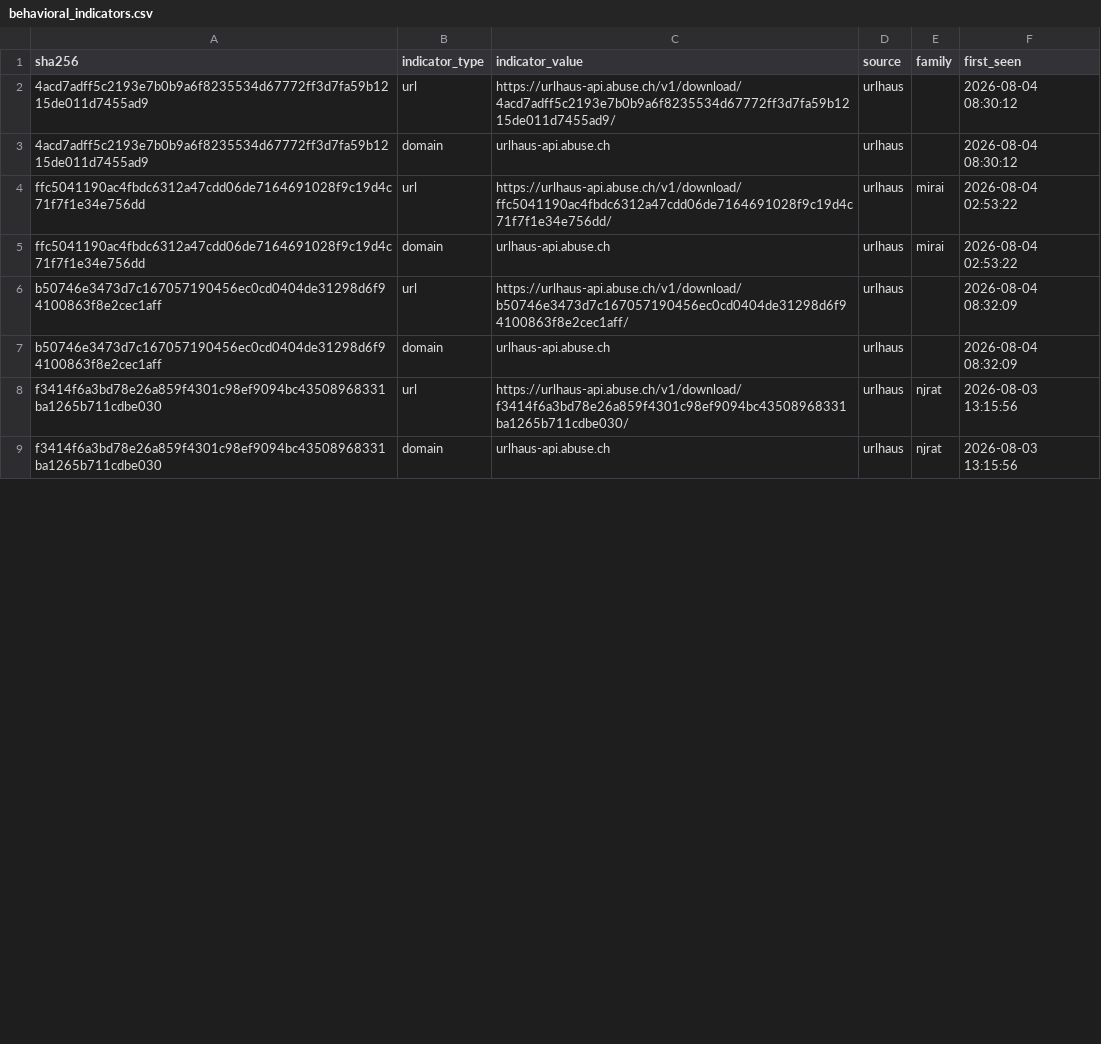
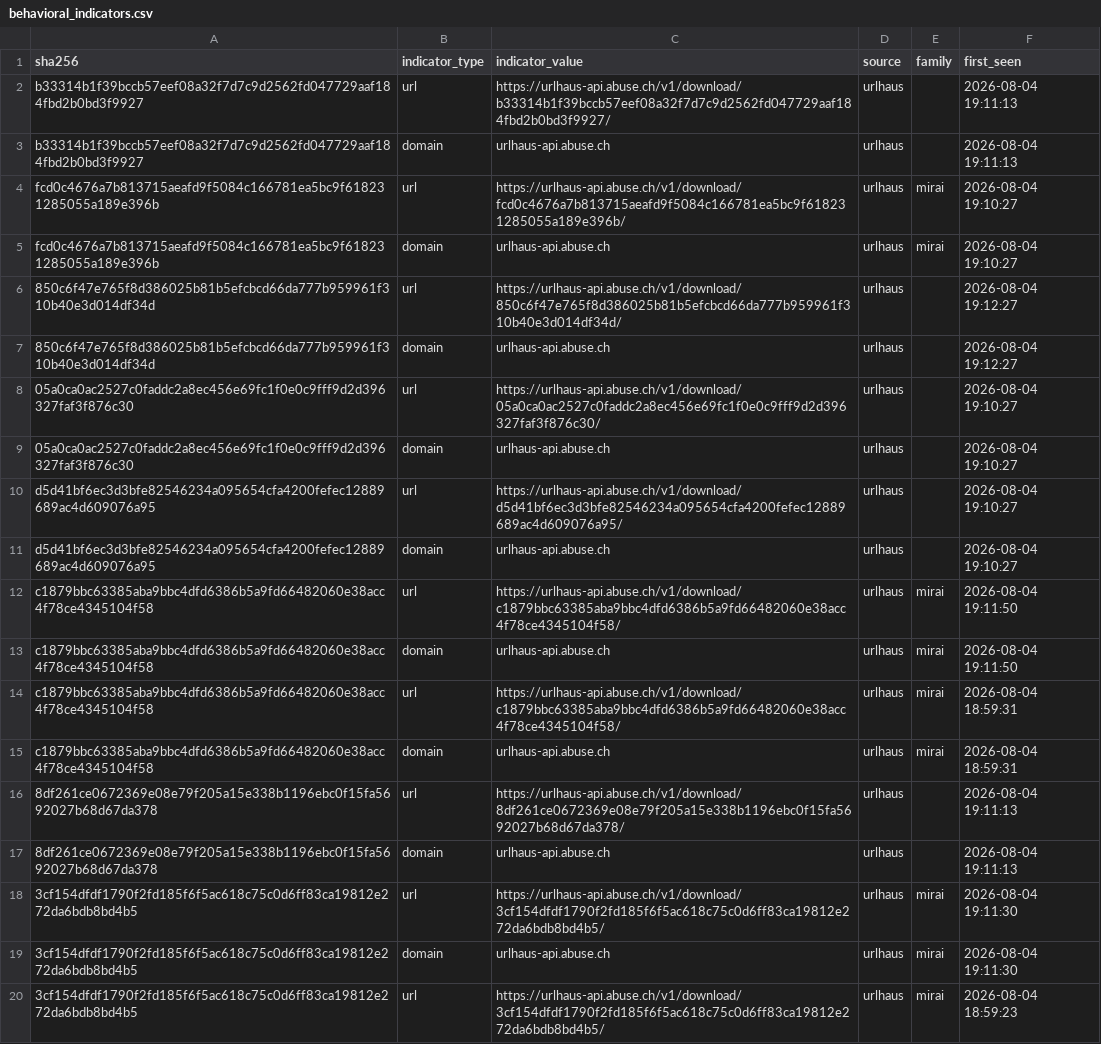
Before and after one commit to elchacal801/threat-intel-reference, a CSV file: data/normalized/behavioral_indicators.csv, drawn as a sheet; only a part is shown; the diff covers the shown part only.

```diff
--- a/data/normalized/behavioral_indicators.csv
+++ b/data/normalized/behavioral_indicators.csv
@@ -1,9 +1,20 @@
 sha256,indicator_type,indicator_value,source,family,first_seen
-4acd7adff5c2193e7b0b9a6f8235534d67772ff3d7fa59b1215de011d7455ad9,url,https://urlhaus-api.abuse.ch/v1/download/4acd7adff5c2193e7b0b9a6f8235534d67772ff3d7fa59b1215de011d7455ad9/,urlhaus,,2026-08-04 08:30:12
-4acd7adff5c2193e7b0b9a6f8235534d67772ff3d7fa59b1215de011d7455ad9,domain,urlhaus-api.abuse.ch,urlhaus,,2026-08-04 08:30:12
-ffc5041190ac4fbdc6312a47cdd06de7164691028f9c19d4c71f7f1e34e756dd,url,https://urlhaus-api.abuse.ch/v1/download/ffc5041190ac4fbdc6312a47cdd06de7164691028f9c19d4c71f7f1e34e756dd/,urlhaus,mirai,2026-08-04 02:53:22
-ffc5041190ac4fbdc6312a47cdd06de7164691028f9c19d4c71f7f1e34e756dd,domain,urlhaus-api.abuse.ch,urlhaus,mirai,2026-08-04 02:53:22
-b50746e3473d7c167057190456ec0cd0404de31298d6f94100863f8e2cec1aff,url,https://urlhaus-api.abuse.ch/v1/download/b50746e3473d7c167057190456ec0cd0404de31298d6f94100863f8e2cec1aff/,urlhaus,,2026-08-04 08:32:09
-b50746e3473d7c167057190456ec0cd0404de31298d6f94100863f8e2cec1aff,domain,urlhaus-api.abuse.ch,urlhaus,,2026-08-04 08:32:09
-f3414f6a3bd78e26a859f4301c98ef9094bc43508968331ba1265b711cdbe030,url,https://urlhaus-api.abuse.ch/v1/download/f3414f6a3bd78e26a859f4301c98ef9094bc43508968331ba1265b711cdbe030/,urlhaus,njrat,2026-08-03 13:15:56
-f3414f6a3bd78e26a859f4301c98ef9094bc43508968331ba1265b711cdbe030,domain,urlhaus-api.abuse.ch,urlhaus,njrat,2026-08-03 13:15:56
+b33314b1f39bccb57eef08a32f7d7c9d2562fd047729aaf184fbd2b0bd3f9927,url,https://urlhaus-api.abuse.ch/v1/download/b33314b1f39bccb57eef08a32f7d7c9d2562fd047729aaf184fbd2b0bd3f9927/,urlhaus,,2026-08-04 19:11:13
+b33314b1f39bccb57eef08a32f7d7c9d2562fd047729aaf184fbd2b0bd3f9927,domain,urlhaus-api.abuse.ch,urlhaus,,2026-08-04 19:11:13
+fcd0c4676a7b813715aeafd9f5084c166781ea5bc9f618231285055a189e396b,url,https://urlhaus-api.abuse.ch/v1/download/fcd0c4676a7b813715aeafd9f5084c166781ea5bc9f618231285055a189e396b/,urlhaus,mirai,2026-08-04 19:10:27
+fcd0c4676a7b813715aeafd9f5084c166781ea5bc9f618231285055a189e396b,domain,urlhaus-api.abuse.ch,urlhaus,mirai,2026-08-04 19:10:27
+850c6f47e765f8d386025b81b5efcbcd66da777b959961f310b40e3d014df34d,url,https://urlhaus-api.abuse.ch/v1/download/850c6f47e765f8d386025b81b5efcbcd66da777b959961f310b40e3d014df34d/,urlhaus,,2026-08-04 19:12:27
+850c6f47e765f8d386025b81b5efcbcd66da777b959961f310b40e3d014df34d,domain,urlhaus-api.abuse.ch,urlhaus,,2026-08-04 19:12:27
+05a0ca0ac2527c0faddc2a8ec456e69fc1f0e0c9fff9d2d396327faf3f876c30,url,https://urlhaus-api.abuse.ch/v1/download/05a0ca0ac2527c0faddc2a8ec456e69fc1f0e0c9fff9d2d396327faf3f876c30/,urlhaus,,2026-08-04 19:10:27
+05a0ca0ac2527c0faddc2a8ec456e69fc1f0e0c9fff9d2d396327faf3f876c30,domain,urlhaus-api.abuse.ch,urlhaus,,2026-08-04 19:10:27
+d5d41bf6ec3d3bfe82546234a095654cfa4200fefec12889689ac4d609076a95,url,https://urlhaus-api.abuse.ch/v1/download/d5d41bf6ec3d3bfe82546234a095654cfa4200fefec12889689ac4d609076a95/,urlhaus,,2026-08-04 19:10:27
+d5d41bf6ec3d3bfe82546234a095654cfa4200fefec12889689ac4d609076a95,domain,urlhaus-api.abuse.ch,urlhaus,,2026-08-04 19:10:27
+c1879bbc63385aba9bbc4dfd6386b5a9fd66482060e38acc4f78ce4345104f58,url,https://urlhaus-api.abuse.ch/v1/download/c1879bbc63385aba9bbc4dfd6386b5a9fd66482060e38acc4f78ce4345104f58/,urlhaus,mirai,2026-08-04 19:11:50
+c1879bbc63385aba9bbc4dfd6386b5a9fd66482060e38acc4f78ce4345104f58,domain,urlhaus-api.abuse.ch,urlhaus,mirai,2026-08-04 19:11:50
+c1879bbc63385aba9bbc4dfd6386b5a9fd66482060e38acc4f78ce4345104f58,url,https://urlhaus-api.abuse.ch/v1/download/c1879bbc63385aba9bbc4dfd6386b5a9fd66482060e38acc4f78ce4345104f58/,urlhaus,mirai,2026-08-04 18:59:31
+c1879bbc63385aba9bbc4dfd6386b5a9fd66482060e38acc4f78ce4345104f58,domain,urlhaus-api.abuse.ch,urlhaus,mirai,2026-08-04 18:59:31
+8df261ce0672369e08e79f205a15e338b1196ebc0f15fa5692027b68d67da378,url,https://urlhaus-api.abuse.ch/v1/download/8df261ce0672369e08e79f205a15e338b1196ebc0f15fa5692027b68d67da378/,urlhaus,,2026-08-04 19:11:13
+8df261ce0672369e08e79f205a15e338b1196ebc0f15fa5692027b68d67da378,domain,urlhaus-api.abuse.ch,urlhaus,,2026-08-04 19:11:13
+3cf154dfdf1790f2fd185f6f5ac618c75c0d6ff83ca19812e272da6bdb8bd4b5,url,https://urlhaus-api.abuse.ch/v1/download/3cf154dfdf1790f2fd185f6f5ac618c75c0d6ff83ca19812e272da6bdb8bd4b5/,urlhaus,mirai,2026-08-04 19:11:30
+3cf154dfdf1790f2fd185f6f5ac618c75c0d6ff83ca19812e272da6bdb8bd4b5,domain,urlhaus-api.abuse.ch,urlhaus,mirai,2026-08-04 19:11:30
+3cf154dfdf1790f2fd185f6f5ac618c75c0d6ff83ca19812e272da6bdb8bd4b5,url,https://urlhaus-api.abuse.ch/v1/download/3cf154dfdf1790f2fd185f6f5ac618c75c0d6ff83ca19812e272da6bdb8bd4b5/,urlhaus,mirai,2026-08-04 18:59:23
```
Also changed, not shown: 13 added rows and 14 edited cells elsewhere in this file, data/normalized/malware_families.csv, 11 other files.
